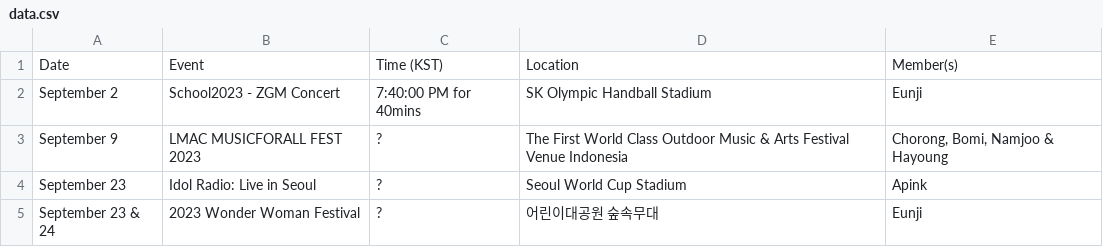
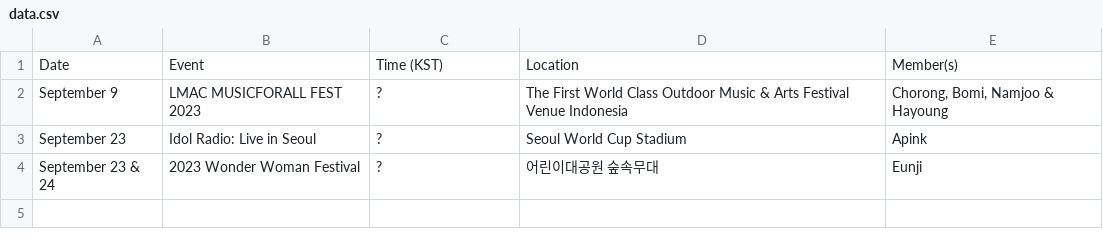
Before and after one commit to lazypandasite/mkdocs-lazypandasite, a CSV file: docs/data.csv, drawn as a sheet.

```diff
--- a/docs/data.csv
+++ b/docs/data.csv
@@ -1,3 +1,2 @@
 Date,Event,Time (KST),Location,Member(s)
-September 2,School2023 - ZGM Concert,7:40:00 PM for 40mins,SK Olympic Handball Stadium,Eunji
 September 9,LMAC MUSICFORALL FEST 2023,?,The First World Class Outdoor Music & Arts Festival Venue Indonesia,"Chorong, Bomi, Namjoo & Hayoung"
```
Also changed, not shown: 1 other file.
